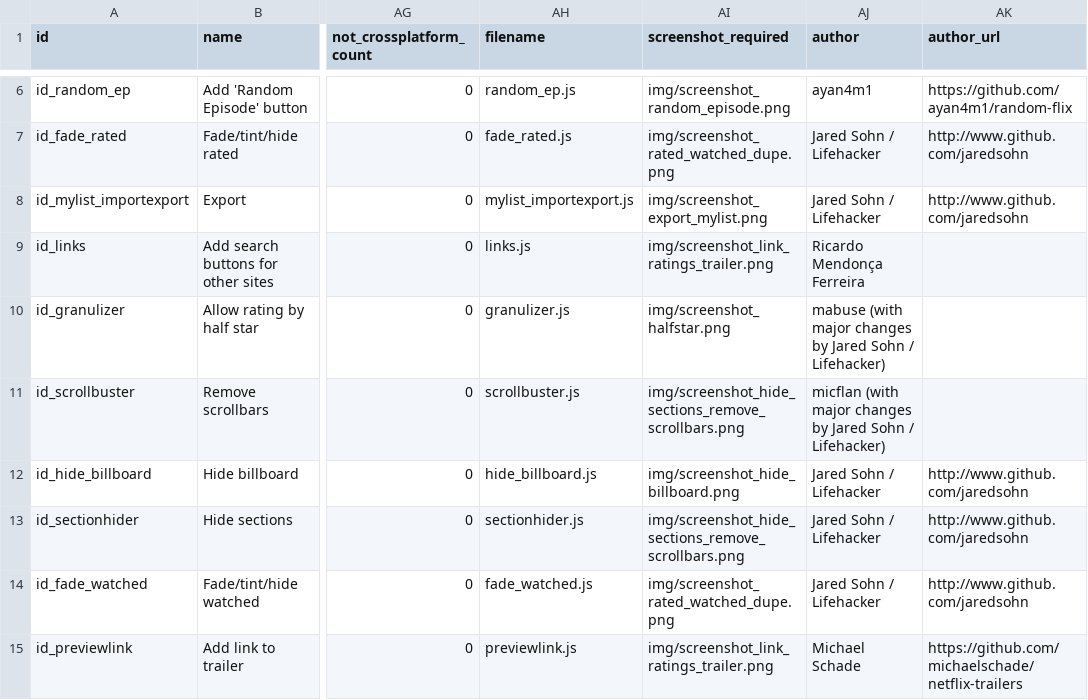
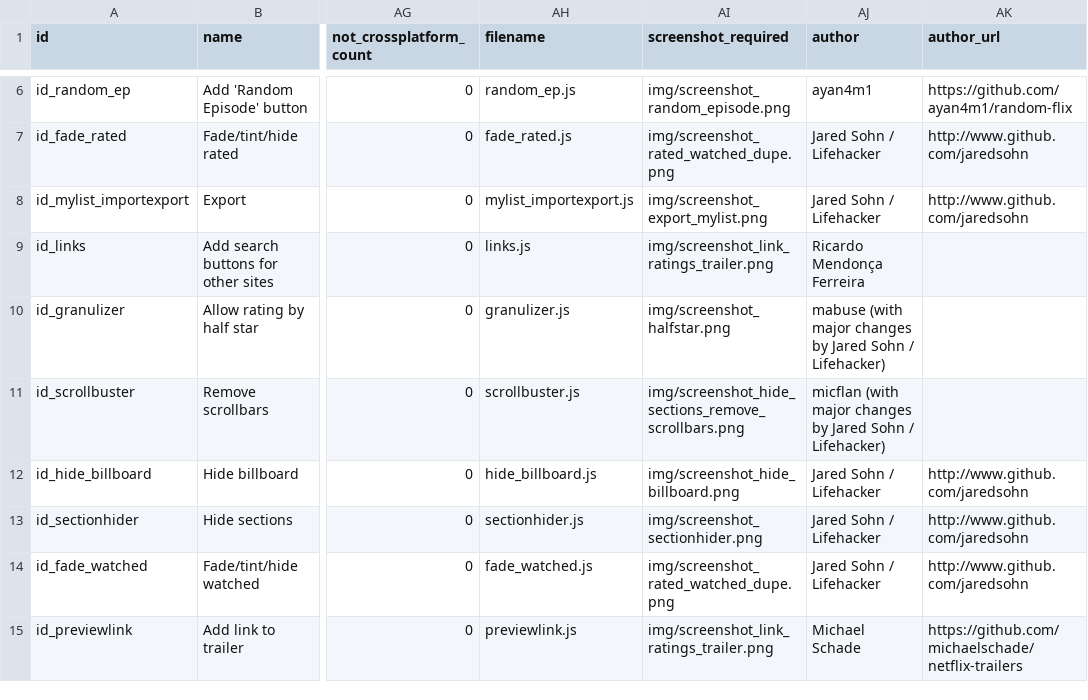
Before and after one commit to jaredsohn/flix_plus, a CSV file: script_info.csv, drawn as a sheet; only a part is shown, gaps mark what is left out; the diff names each change by its address in the sheet, - before the commit and + after, or states it on an @@ line.

Commit message:
update screenshot for section hider

```diff
--- a/script_info.csv
+++ b/script_info.csv
-AI13 (screenshot_required): img/screenshot_hide_sections_remove_scrollbars.png
+AI13 (screenshot_required): img/screenshot_sectionhider.png
```
Also changed, not shown: 2 other files.
